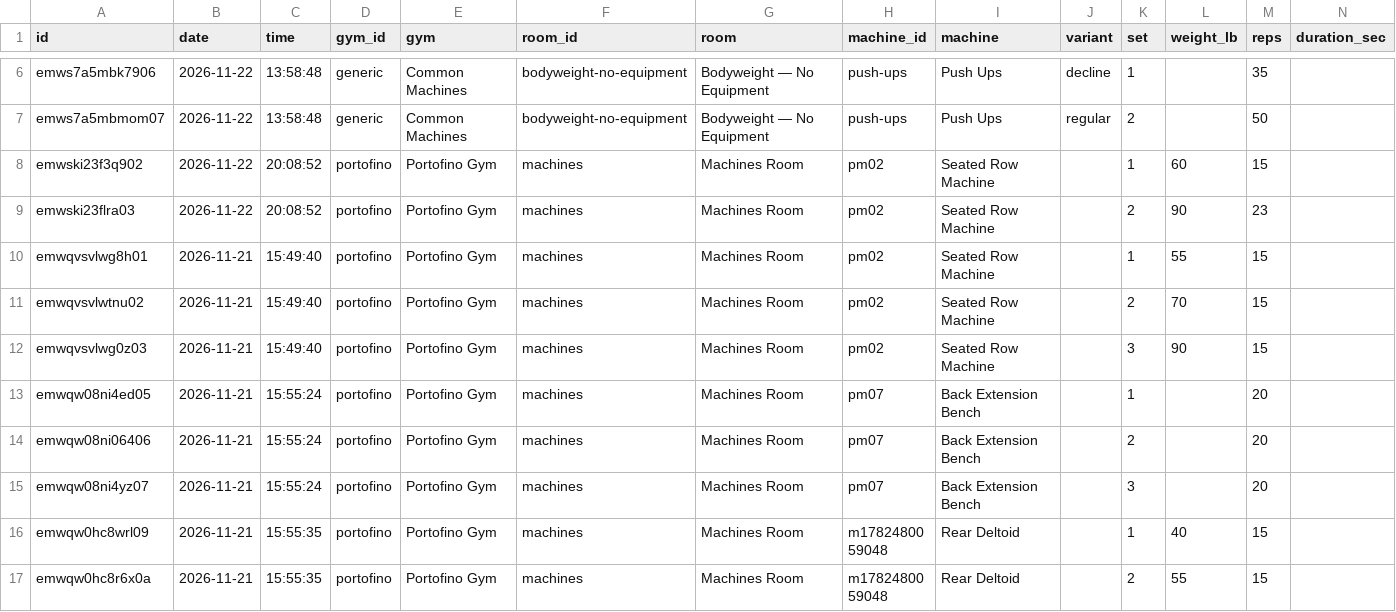
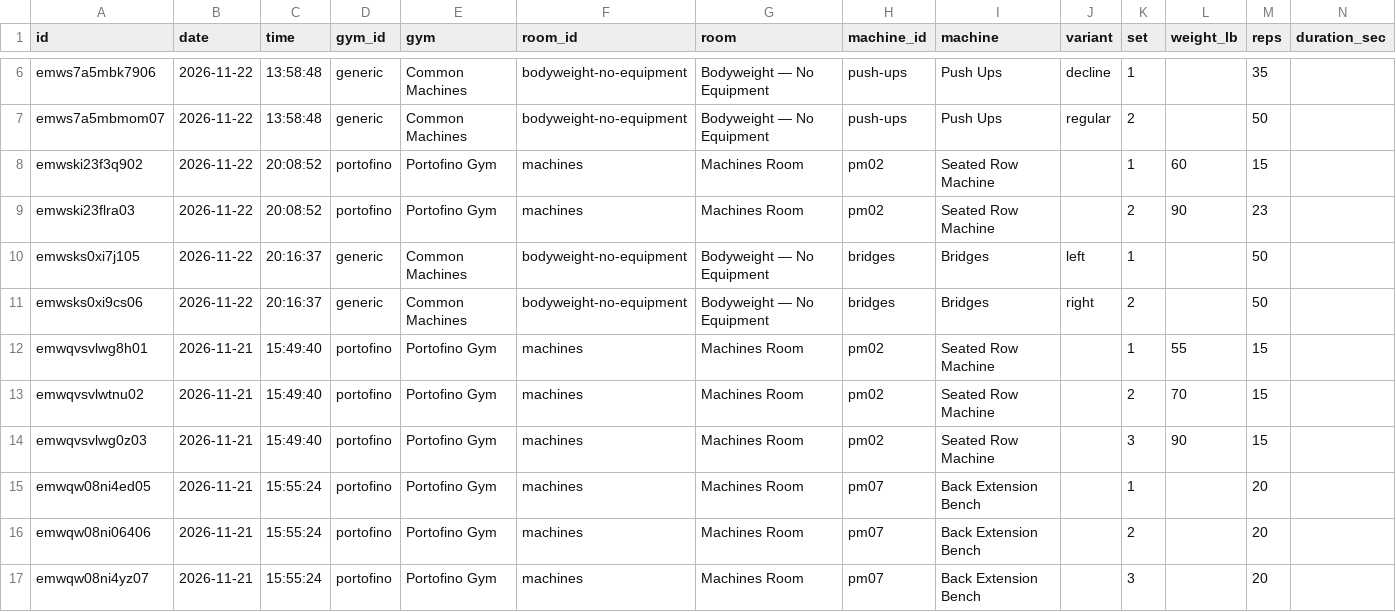
Before and after one commit to jaschro/traintracks, a CSV file: workout-log.csv, drawn as a sheet; only a part is shown, gaps mark what is left out; the shorter side is filled out with more unchanged rows; rows hold the shown columns only; the diff names each change by its address in the sheet, - before the commit and + after, or states it on an @@ line.

```diff
--- a/workout-log.csv
+++ b/workout-log.csv
+row 10: emwsks0xi7j105 | 2026-11-22 | 20:16:37 | generic | Common Machines | bodyweight-no-equipment | Bodyweight — No Equipment | bridges | Bridges | left | 1 |  | 50
+row 11: emwsks0xi9cs06 | 2026-11-22 | 20:16:37 | generic | Common Machines | bodyweight-no-equipment | Bodyweight — No Equipment | bridges | Bridges | right | 2 |  | 50
```
